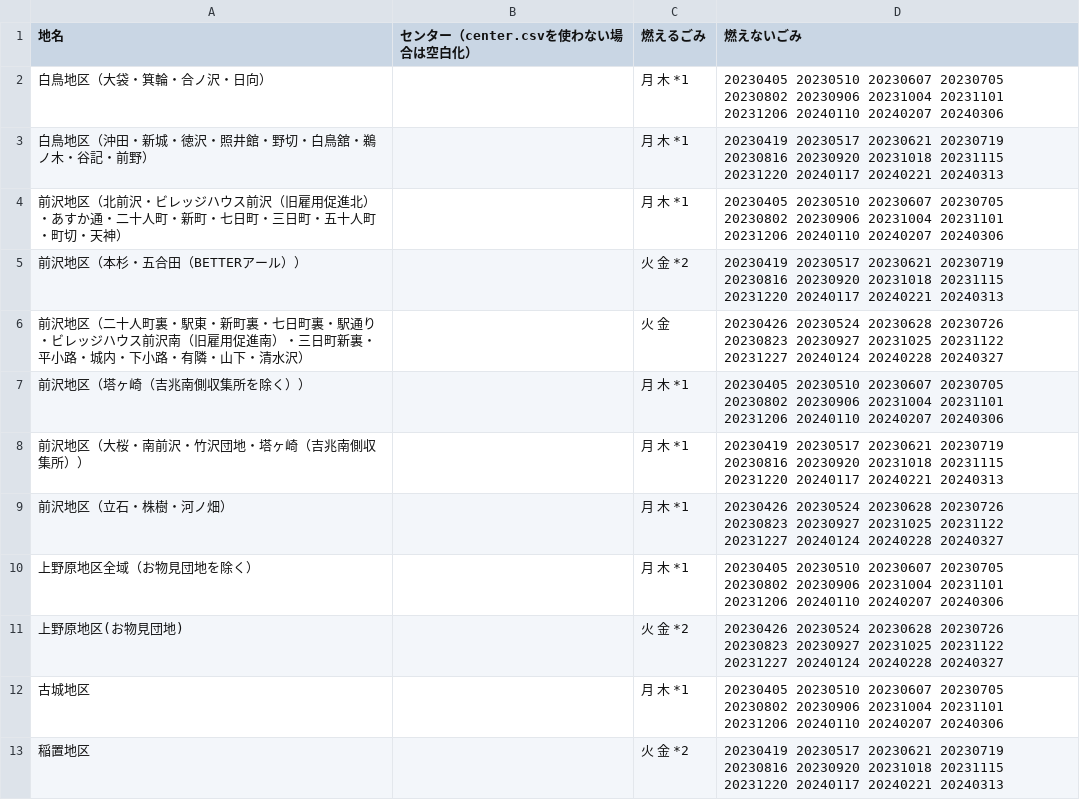
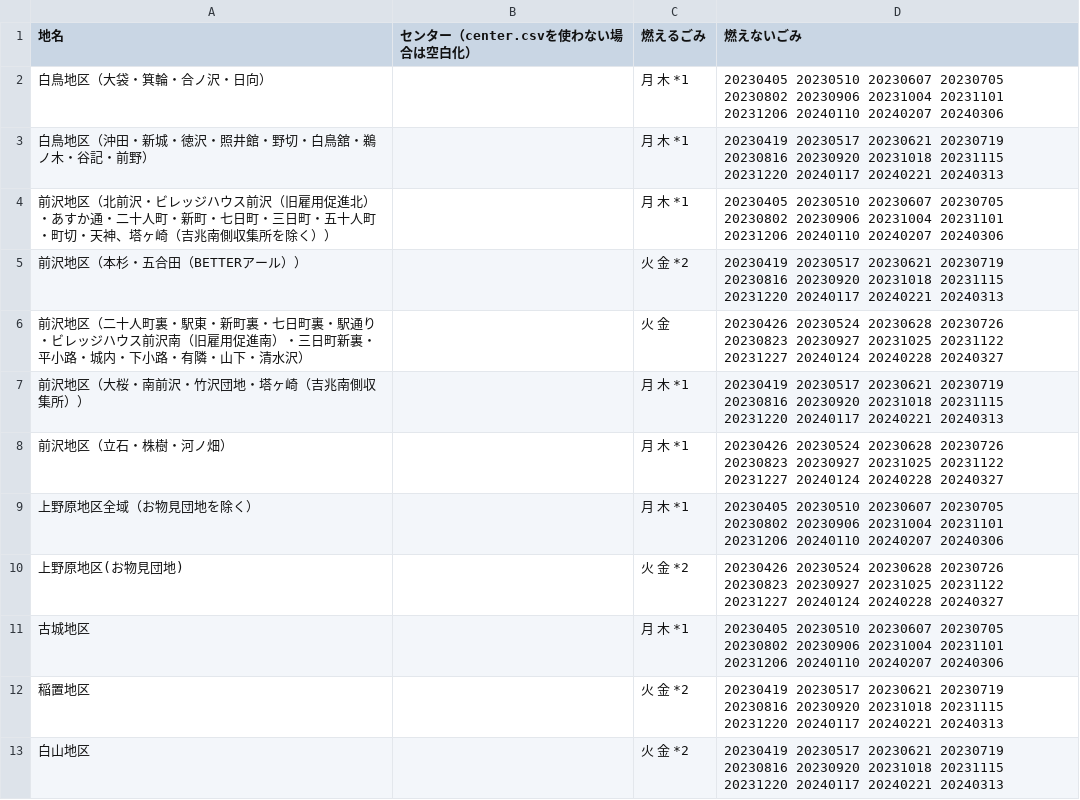
Before and after one commit to msk6252/5374ForOshu, a CSV file: data/area_days/maesawa_days.csv, drawn as a sheet; only a part is shown; the shorter side is filled out with more unchanged rows.

Commit message:
データ整形

```diff
--- a/data/area_days/maesawa_days.csv
+++ b/data/area_days/maesawa_days.csv
@@ -3,6 +3,5 @@
 白鳥地区（沖田・新城・徳沢・照井館・野切・白鳥舘・鵜ノ木・谷記・前野）,,月 木 *1,20230419 20230517 20230621 20230719 20230816 20230920 20231018 20231115 20231220 20240117 20240221 20240313
-前沢地区（北前沢・ビレッジハウス前沢（旧雇用促進北）・あすか通・二十人町・新町・七日町・三日町・五十人町・町切・天神）,,月 木 *1,20230405 20230510 20230607 20230705 20230802 20230906 20231004 20231101 20231206 20240110 20240207 20240306
+前沢地区（北前沢・ビレッジハウス前沢（旧雇用促進北）・あすか通・二十人町・新町・七日町・三日町・五十人町・町切・天神、塔ヶ崎（吉兆南側収集所を除く））,,月 木 *1,20230405 20230510 20230607 20230705 20230802 20230906 20231004 20231101 20231206 20240110 20240207 20240306
 前沢地区（本杉・五合田（BETTERアール））,,火 金 *2,20230419 20230517 20230621 20230719 20230816 20230920 20231018 20231115 20231220 20240117 20240221 20240313
 前沢地区（二十人町裏・駅東・新町裏・七日町裏・駅通り・ビレッジハウス前沢南（旧雇用促進南）・三日町新裏・平小路・城内・下小路・有隣・山下・清水沢）,,火 金,20230426 20230524 20230628 20230726 20230823 20230927 20231025 20231122 20231227 20240124 20240228 20240327
-前沢地区（塔ヶ崎（吉兆南側収集所を除く））,,月 木 *1,20230405 20230510 20230607 20230705 20230802 20230906 20231004 20231101 20231206 20240110 20240207 20240306
 前沢地区（大桜・南前沢・竹沢団地・塔ヶ崎（吉兆南側収集所））,,月 木 *1,20230419 20230517 20230621 20230719 20230816 20230920 20231018 20231115 20231220 20240117 20240221 20240313
```
